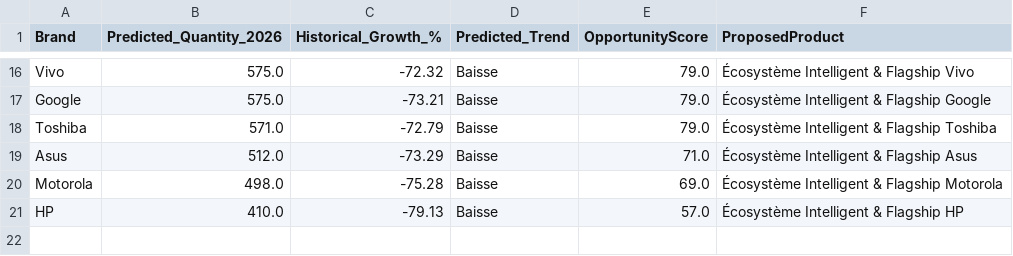
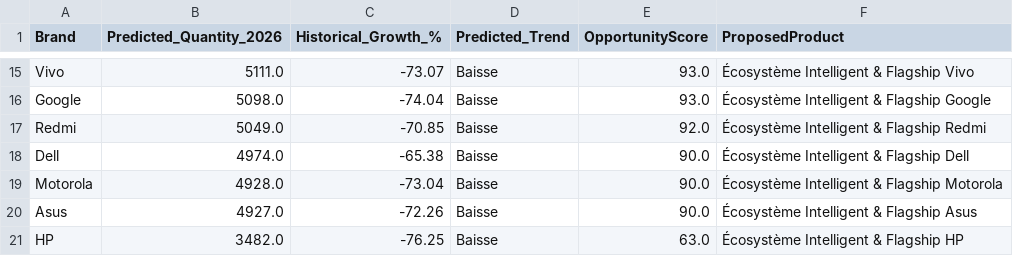
Before and after one commit to KiadyMan/TendancyAnalysis, a CSV file: data/processed/p2_predictions_output.csv, drawn as a sheet; only a part is shown, gaps mark what is left out; removed rows and columns are numbered as before the commit, all else as after; the diff covers the shown part only; the diff names each change by its address in the sheet, - before the commit and + after, or states it on an @@ line.

```diff
--- a/data/processed/p2_predictions_output.csv
+++ b/data/processed/p2_predictions_output.csv
-B15 (Predicted_Quantity_2026): 575.0
+B15 (Predicted_Quantity_2026): 5111.0
-C15 (Historical_Growth_%): -72.32
+C15 (Historical_Growth_%): -73.07
-E15:E16 (OpportunityScore): 79.0
+E15:E16 (OpportunityScore): 93.0
-B16 (Predicted_Quantity_2026): 575.0
+B16 (Predicted_Quantity_2026): 5098.0
-C16 (Historical_Growth_%): -73.21
+C16 (Historical_Growth_%): -74.04
-row 18: Toshiba | 571.0 | -72.79 | Baisse | 79.0 | Écosystème Intelligent & Flagship Toshiba
-row 19: Asus | 512.0 | -73.29 | Baisse | 71.0 | Écosystème Intelligent & Flagship Asus
+row 17: Redmi | 5049.0 | -70.85 | Baisse | 92.0 | Écosystème Intelligent & Flagship Redmi
+row 18: Dell | 4974.0 | -65.38 | Baisse | 90.0 | Écosystème Intelligent & Flagship Dell
-B19 (Predicted_Quantity_2026): 498.0
+B19 (Predicted_Quantity_2026): 4928.0
-C19 (Historical_Growth_%): -75.28
+C19 (Historical_Growth_%): -73.04
-E19 (OpportunityScore): 69.0
+E19 (OpportunityScore): 90.0
+row 20: Asus | 4927.0 | -72.26 | Baisse | 90.0 | Écosystème Intelligent & Flagship Asus
-B21 (Predicted_Quantity_2026): 410.0
+B21 (Predicted_Quantity_2026): 3482.0
-C21 (Historical_Growth_%): -79.13
+C21 (Historical_Growth_%): -76.25
-E21 (OpportunityScore): 57.0
+E21 (OpportunityScore): 63.0
```
Also changed, not shown: 9 added rows, 10 removed rows and 12 edited cells elsewhere in this file, 20 other files.
